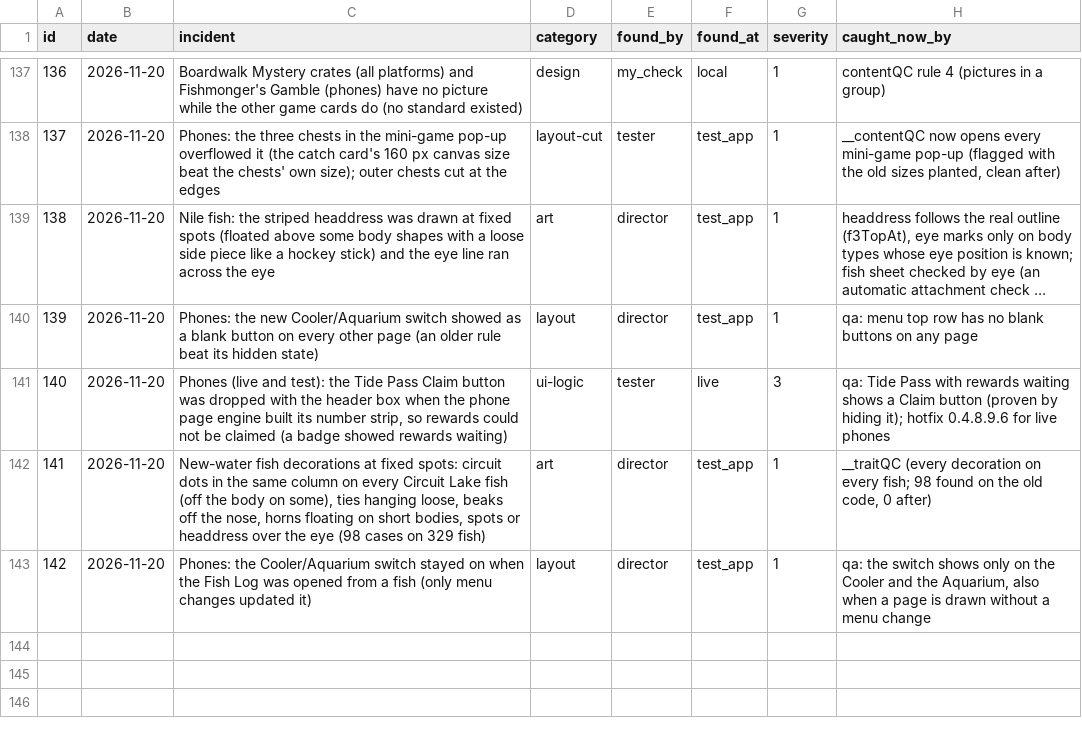
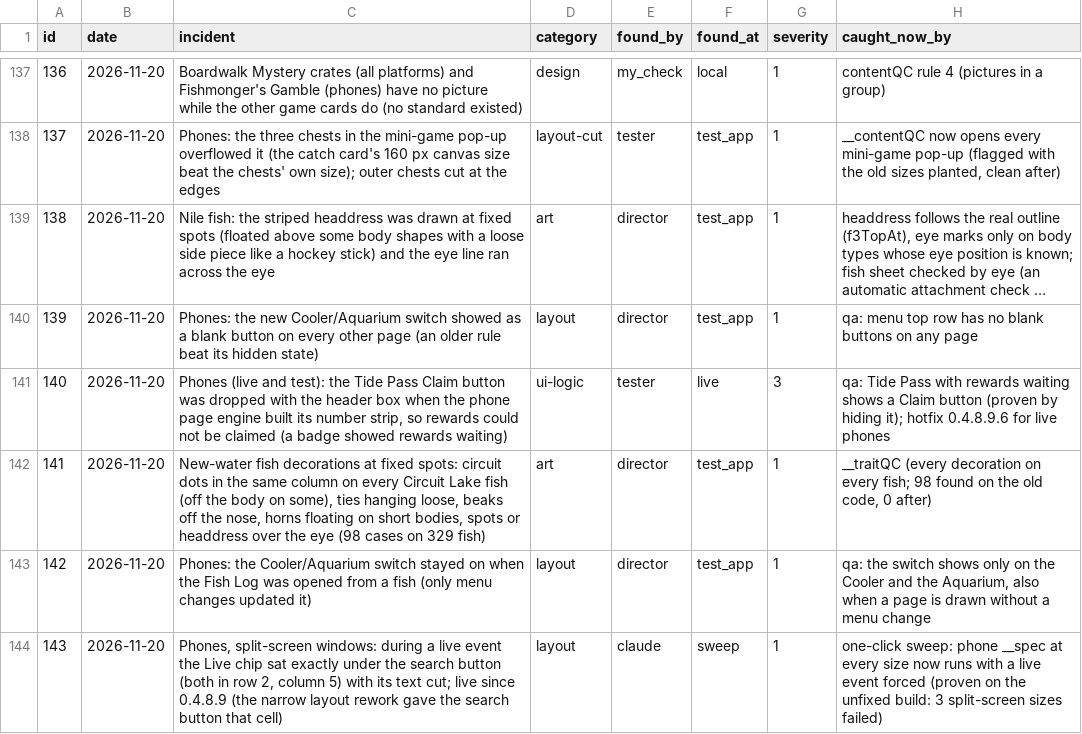
Before and after one commit to sizzentra/driftline, a CSV file: docs/qc_incidents.csv, drawn as a sheet; only a part is shown, gaps mark what is left out; long unchanged cells end in …; the diff names each change by its address in the sheet, - before the commit and + after, or states it on an @@ line.

```diff
--- a/docs/qc_incidents.csv
+++ b/docs/qc_incidents.csv
+row 144: 143 | 2026-11-20 | Phones, split-screen windows: during a live event the Live chip sat exactly under the search button (both in row 2, column 5) with its text cut; live since 0.4.8.9 (the narrow layout rework gave the search button that cell) | layout | claude | sweep | 1 | one-click sweep: phone __spec at every size now runs with a live event forced (proven on the unfixed build: 3 split-screen sizes failed)
```
Also changed, not shown: 29 other files.
